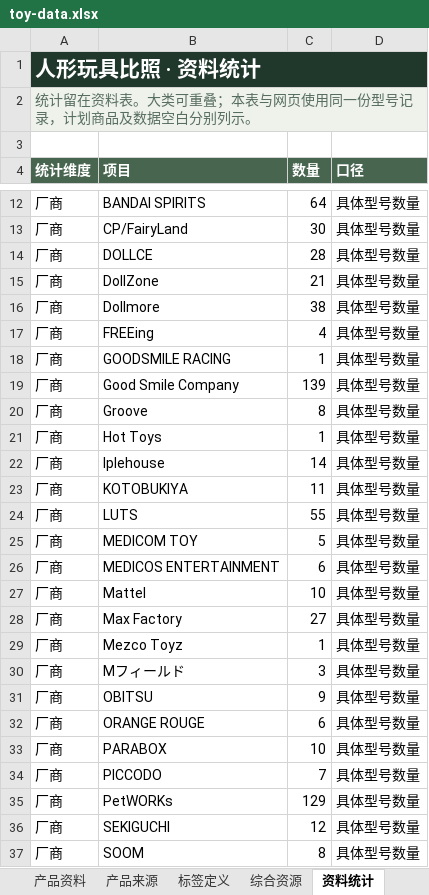
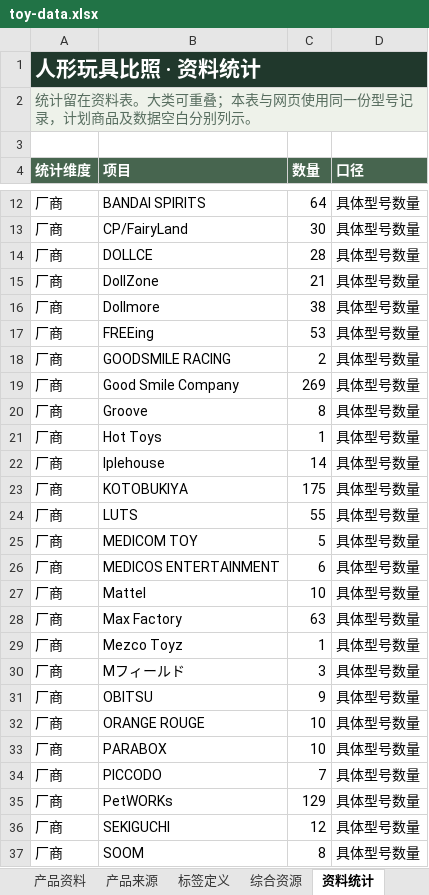
Before and after one commit to fivsevn-agy/fivsevn-devlog, an Excel workbook: posts/2026/assets/toy-compare/toy-data.xlsx, sheet 资料统计, drawn as a sheet; only a part is shown, gaps mark what is left out; values as stored, in another font and other column widths than the file's, no borders; table styles not drawn; the diff covers the shown part only; the diff names each change by its address in the sheet, - before the commit and + after, or states it on an @@ line.

```diff
--- a/posts/2026/assets/toy-compare/toy-data.xlsx (sheet 资料统计)
+++ b/posts/2026/assets/toy-compare/toy-data.xlsx (sheet 资料统计)
-C17 (数量): 4
+C17 (数量): 53
-C18 (数量): 1
+C18 (数量): 2
-C19 (数量): 139
+C19 (数量): 269
-C23 (数量): 11
+C23 (数量): 175
-C28 (数量): 27
+C28 (数量): 63
-C32 (数量): 6
+C32 (数量): 10
```
Also changed, not shown: 18 added rows and 9 edited cells elsewhere in this sheet, sheet 产品资料, sheet 产品来源, sheet 综合资源, sheet 标签定义, formulas that keep their value, 2 other files.
